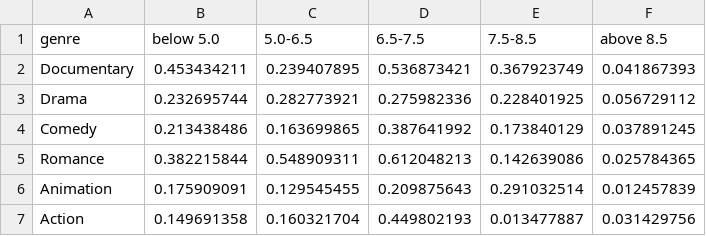
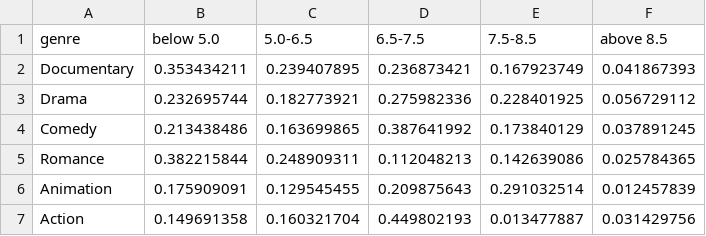
Before and after one commit to varun1553/Activity7_Datasets, a CSV file: data-question-2.csv, drawn as a sheet.

Commit message:
Update data-question-2.csv

```diff
--- a/data-question-2.csv
+++ b/data-question-2.csv
@@ -1,6 +1,6 @@
 genre,below 5.0,5.0-6.5,6.5-7.5,7.5-8.5,above 8.5
-Documentary,0.453434211,0.239407895,0.536873421,0.367923749,0.041867393
-Drama,0.232695744,0.282773921,0.275982336,0.228401925,0.056729112
+Documentary,0.353434211,0.239407895,0.236873421,0.167923749,0.041867393
+Drama,0.232695744,0.182773921,0.275982336,0.228401925,0.056729112
 Comedy,0.213438486,0.163699865,0.387641992,0.173840129,0.037891245
-Romance,0.382215844,0.548909311,0.612048213,0.142639086,0.025784365
+Romance,0.382215844,0.248909311,0.112048213,0.142639086,0.025784365
 Animation,0.175909091,0.129545455,0.209875643,0.291032514,0.012457839
```
